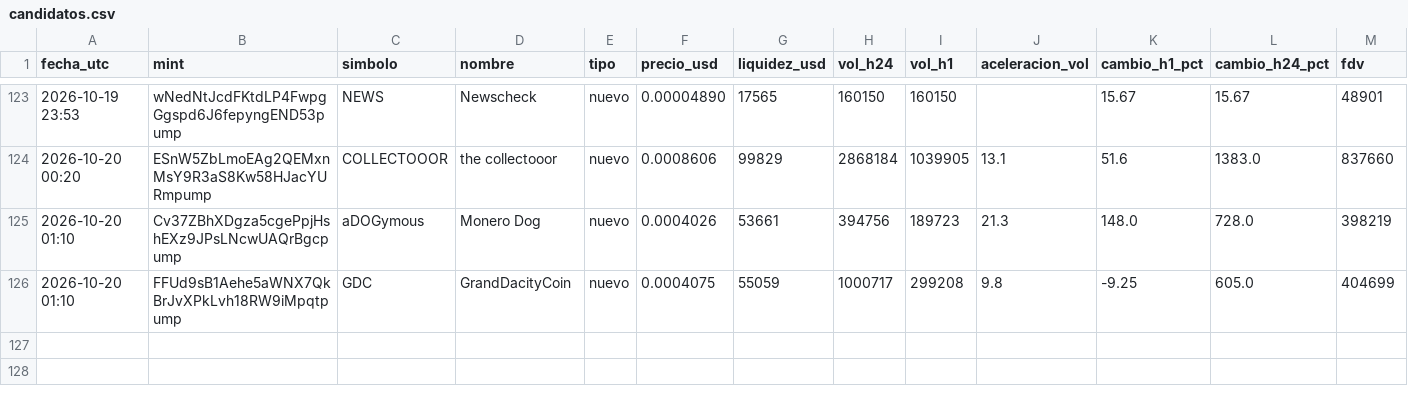
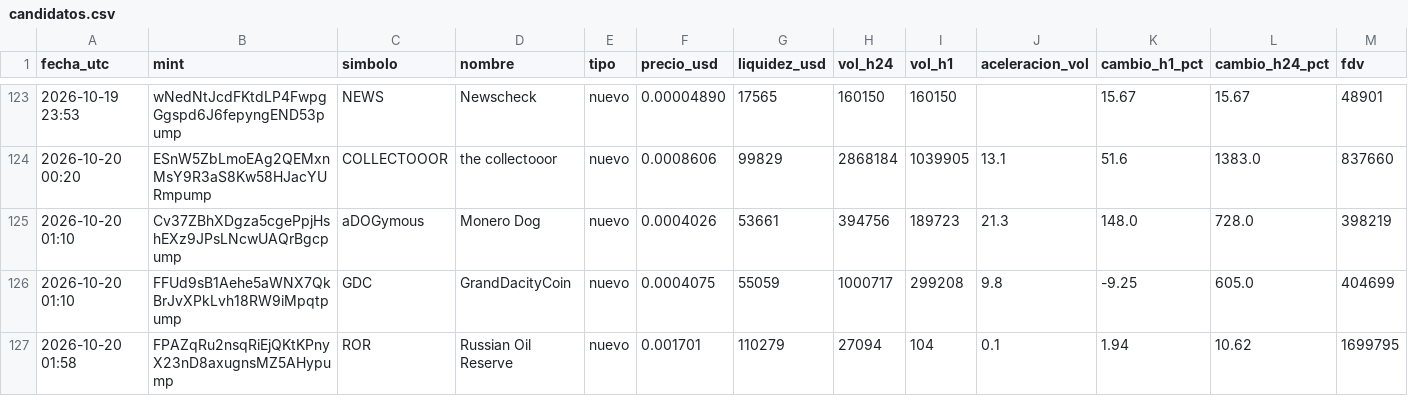
Before and after one commit to romeroyair9977-design/memecoins, a CSV file: data/candidatos.csv, drawn as a sheet; only a part is shown, gaps mark what is left out; rows hold the shown columns only; the diff names each change by its address in the sheet, - before the commit and + after, or states it on an @@ line.

```diff
--- a/data/candidatos.csv
+++ b/data/candidatos.csv
+row 127: 2026-10-20 01:58 | FPAZqRu2nsqRiEjQKtKPnyX23nD8axugnsMZ5AHypump | ROR | Russian Oil Reserve | nuevo | 0.001701 | 110279 | 27094 | 104 | 0.1 | 1.94 | 10.62 | 1699795
```
Also changed, not shown: data/paper_balance.csv, 2 other files.
